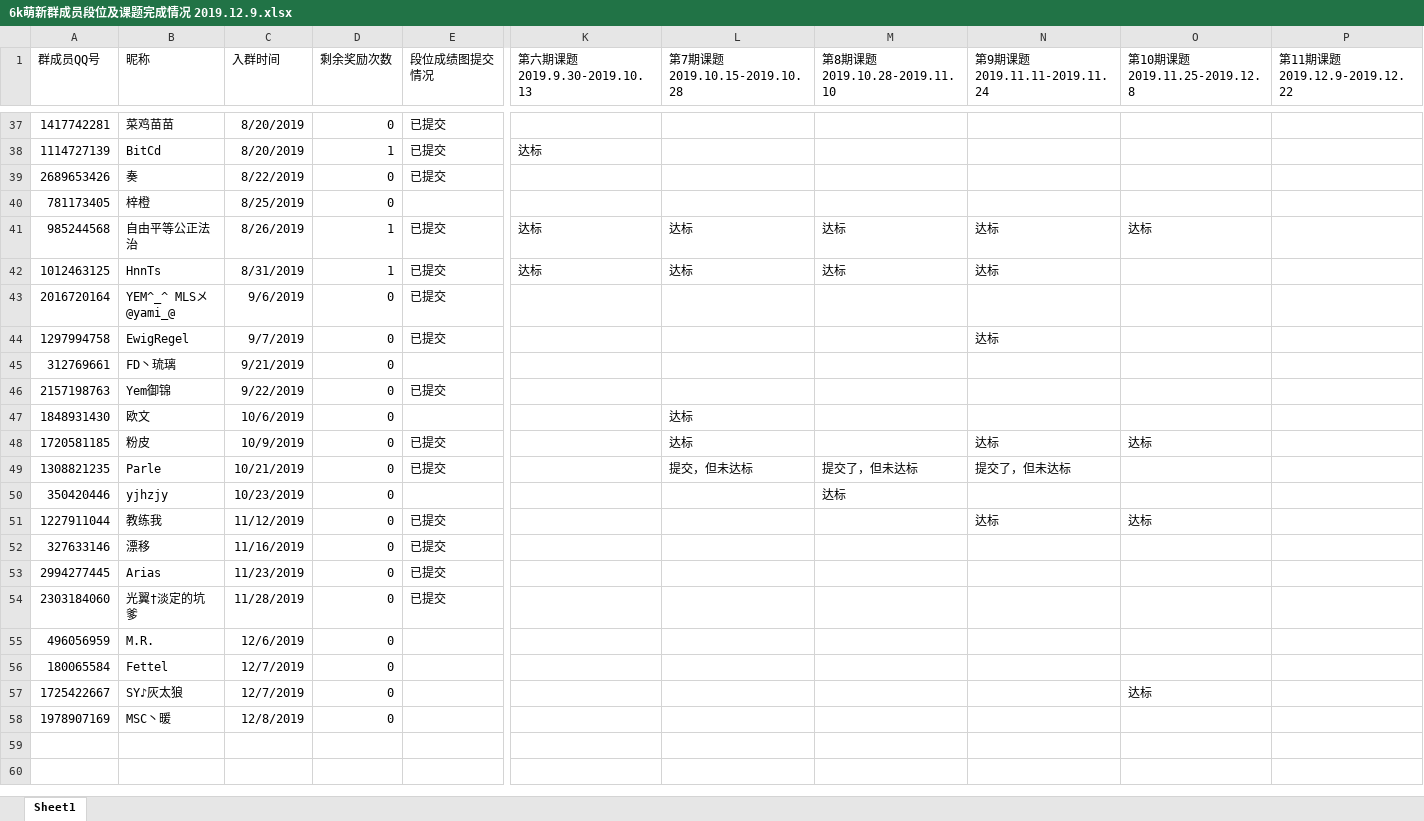
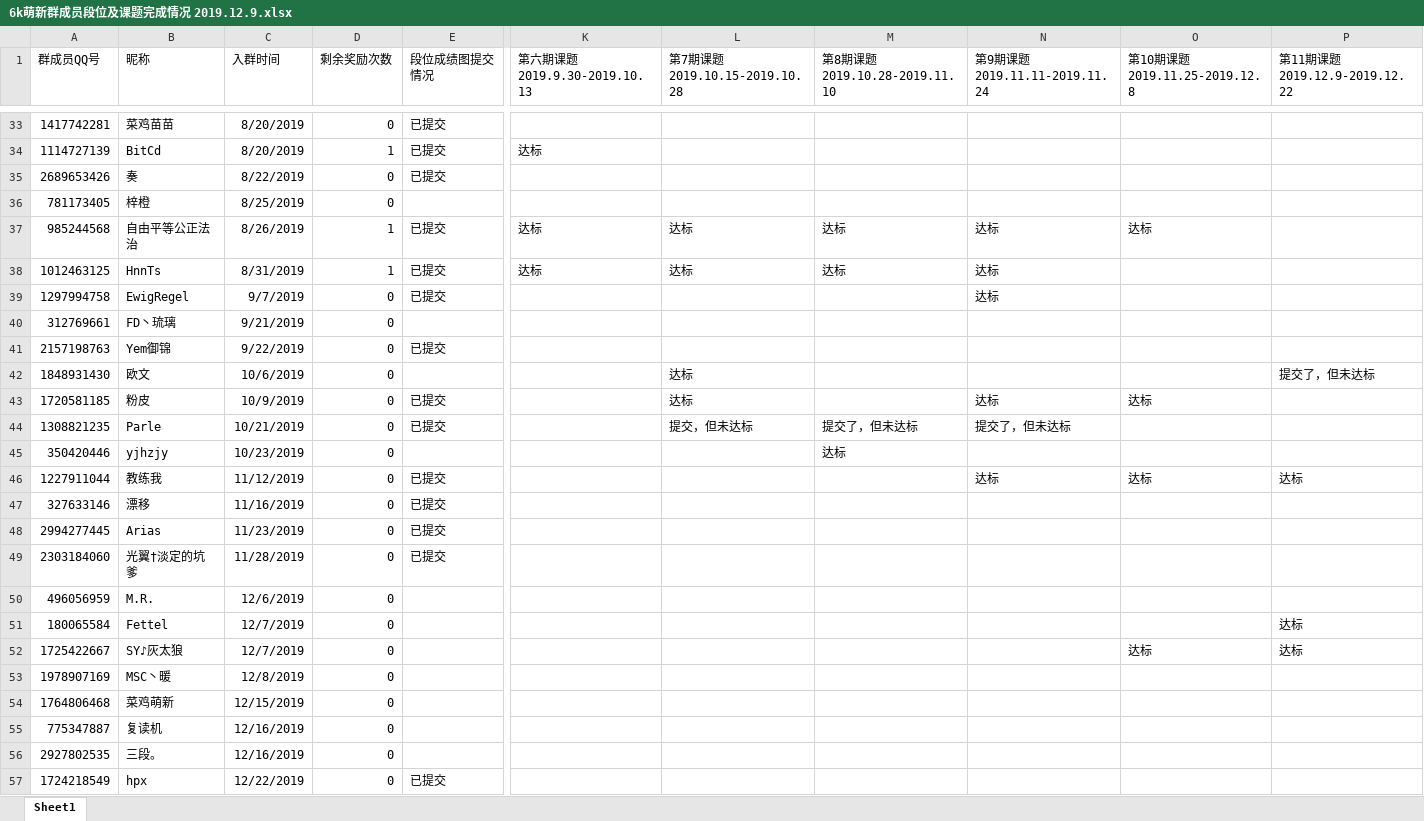
Before and after one commit to Derrick97/Assignment_Record, an Excel workbook: 6k萌新群成员段位及课题完成情况 2019.12.9.xlsx, sheet Sheet1, drawn as a sheet; only a part is shown, gaps mark what is left out; values as stored, in another font and other column widths than the file's, no borders; removed rows and columns are numbered as before the commit, all else as after; rows hold the shown columns only; the diff covers the shown part only; the diff names each change by its address in the sheet, - before the commit and + after, or states it on an @@ line.

```diff
--- a/6k萌新群成员段位及课题完成情况 2019.12.9.xlsx (sheet Sheet1)
+++ b/6k萌新群成员段位及课题完成情况 2019.12.9.xlsx (sheet Sheet1)
-row 43: 2016720164 | YEM^_^ MLSメ@yami_@ | 9/6/2019 | 0 | 已提交
-P42 (第11期课题 2019.12.9-2019.12.22): (empty)
+P42 (第11期课题 2019.12.9-2019.12.22): 提交了，但未达标
-P46 (第11期课题 2019.12.9-2019.12.22): (empty)
+P46 (第11期课题 2019.12.9-2019.12.22): 达标
-P51:P52 (第11期课题 2019.12.9-2019.12.22): (empty)
+P51:P52 (第11期课题 2019.12.9-2019.12.22): 达标
+row 54: 1764806468 | 菜鸡萌新 | 12/15/2019 | 0
+row 55: 775347887 | 复读机 | 12/16/2019 | 0
+row 56: 2927802535 | 三段。 | 12/16/2019 | 0
+row 57: 1724218549 | hpx | 12/22/2019 | 0 | 已提交
```
Also changed, not shown: 4 removed rows and 8 edited cells elsewhere in this sheet, Sample.xlsx, 1 other file.
